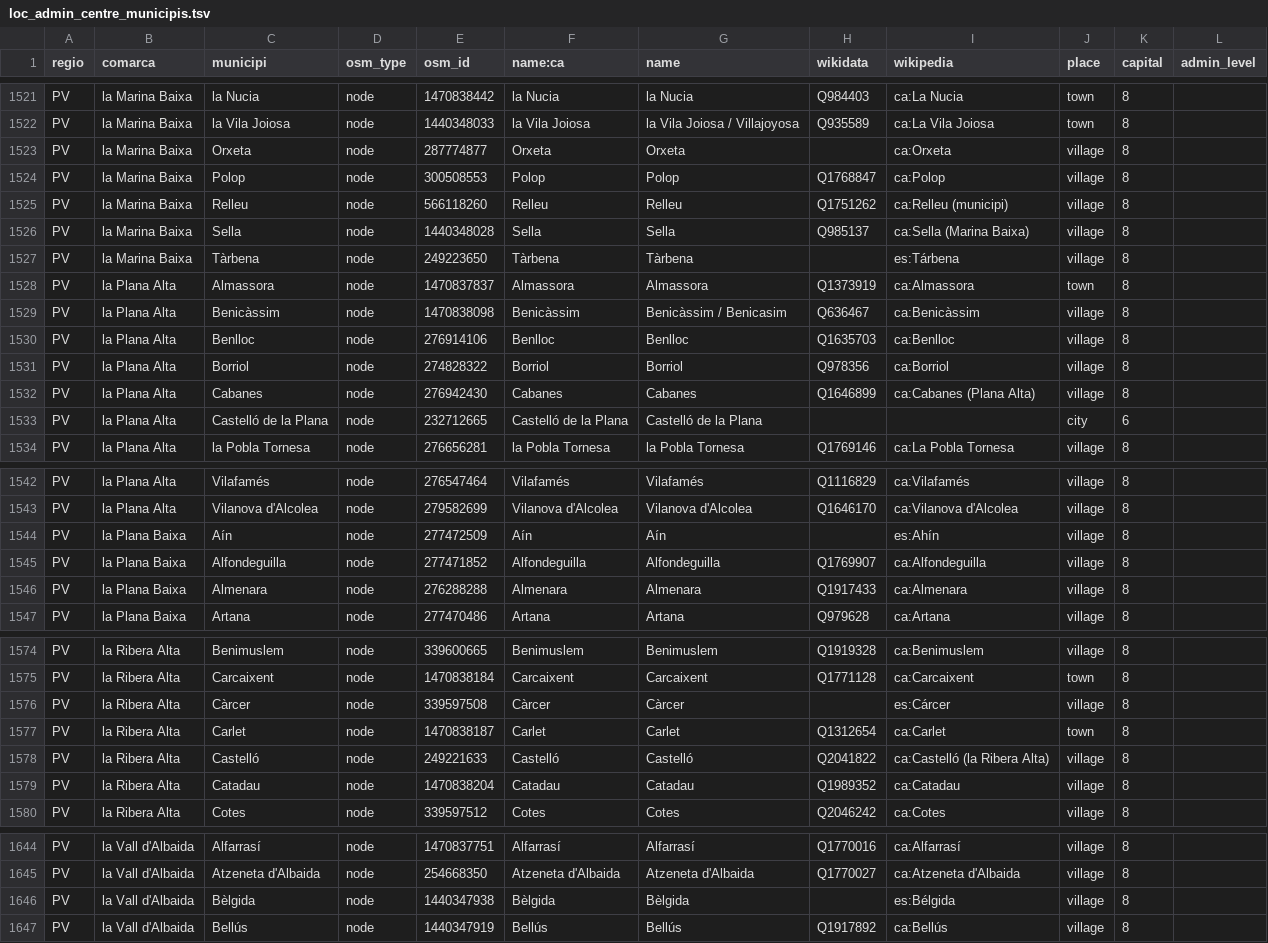
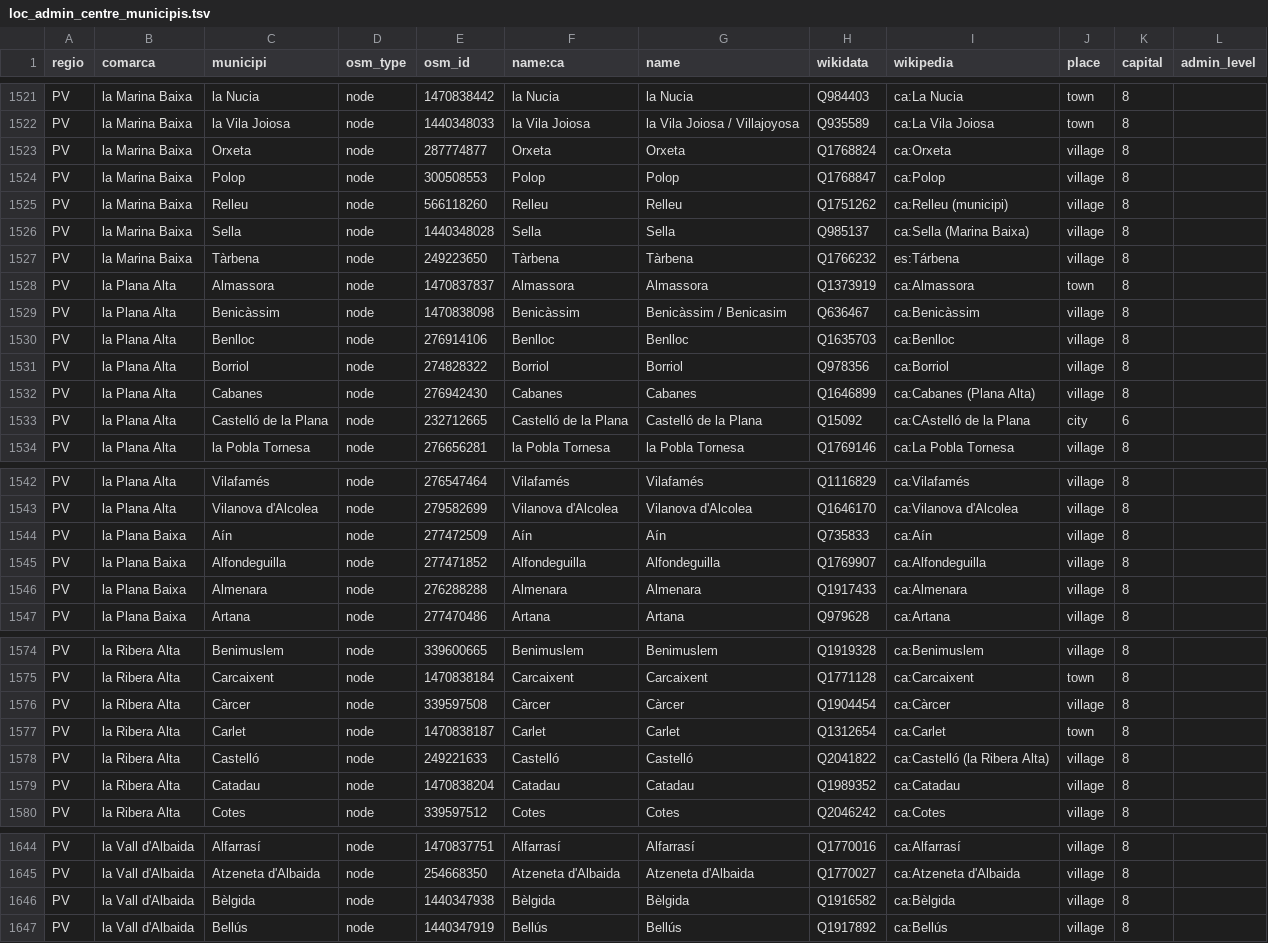
Before and after one commit to OSM-Catalan/monitorOSM, a TSV file: data-raw/loc_admin_centre_municipis.tsv, drawn as a sheet; only a part is shown, gaps mark what is left out; the diff covers the shown part only.

Commit message:
Actualitzada wikipedia/wikidata
He afegit i/o actualitzat les etiquetes wikidata i wikipedia dels admin_centre dels pobles del País Valencià. En conseqüència, actualitze MonitorOSM per a que la BD estiga equiparada a OSM

```diff
--- a/data-raw/loc_admin_centre_municipis.tsv
+++ b/data-raw/loc_admin_centre_municipis.tsv
@@ -1522,3 +1522,3 @@
 "PV"	"la Marina Baixa"	"la Vila Joiosa"	"node"	"1440348033"	"la Vila Joiosa"	"la Vila Joiosa / Villajoyosa"	"Q935589"	"ca:La Vila Joiosa"	"town"	"8"	
-"PV"	"la Marina Baixa"	"Orxeta"	"node"	"287774877"	"Orxeta"	"Orxeta"		"ca:Orxeta"	"village"	"8"	
+"PV"	"la Marina Baixa"	"Orxeta"	"node"	"287774877"	"Orxeta"	"Orxeta"	"Q1768824"	"ca:Orxeta"	"village"	"8"	
 "PV"	"la Marina Baixa"	"Polop"	"node"	"300508553"	"Polop"	"Polop"	"Q1768847"	"ca:Polop"	"village"	"8"	
@@ -1526,3 +1526,3 @@
 "PV"	"la Marina Baixa"	"Sella"	"node"	"1440348028"	"Sella"	"Sella"	"Q985137"	"ca:Sella (Marina Baixa)"	"village"	"8"	
-"PV"	"la Marina Baixa"	"Tàrbena"	"node"	"249223650"	"Tàrbena"	"Tàrbena"		"es:Tárbena"	"village"	"8"	
+"PV"	"la Marina Baixa"	"Tàrbena"	"node"	"249223650"	"Tàrbena"	"Tàrbena"	"Q1766232"	"es:Tárbena"	"village"	"8"	
 "PV"	"la Plana Alta"	"Almassora"	"node"	"1470837837"	"Almassora"	"Almassora"	"Q1373919"	"ca:Almassora"	"town"	"8"	
@@ -1532,3 +1532,3 @@
 "PV"	"la Plana Alta"	"Cabanes"	"node"	"276942430"	"Cabanes"	"Cabanes"	"Q1646899"	"ca:Cabanes (Plana Alta)"	"village"	"8"	
-"PV"	"la Plana Alta"	"Castelló de la Plana"	"node"	"232712665"	"Castelló de la Plana"	"Castelló de la Plana"			"city"	"6"	
+"PV"	"la Plana Alta"	"Castelló de la Plana"	"node"	"232712665"	"Castelló de la Plana"	"Castelló de la Plana"	"Q15092"	"ca:CAstelló de la Plana"	"city"	"6"	
 "PV"	"la Plana Alta"	"la Pobla Tornesa"	"node"	"276656281"	"la Pobla Tornesa"	"la Pobla Tornesa"	"Q1769146"	"ca:La Pobla Tornesa"	"village"	"8"	
@@ -1543,3 +1543,3 @@
 "PV"	"la Plana Alta"	"Vilanova d'Alcolea"	"node"	"279582699"	"Vilanova d'Alcolea"	"Vilanova d'Alcolea"	"Q1646170"	"ca:Vilanova d'Alcolea"	"village"	"8"	
-"PV"	"la Plana Baixa"	"Aín"	"node"	"277472509"	"Aín"	"Aín"		"es:Ahín"	"village"	"8"	
+"PV"	"la Plana Baixa"	"Aín"	"node"	"277472509"	"Aín"	"Aín"	"Q735833"	"ca:Aín"	"village"	"8"	
 "PV"	"la Plana Baixa"	"Alfondeguilla"	"node"	"277471852"	"Alfondeguilla"	"Alfondeguilla"	"Q1769907"	"ca:Alfondeguilla"	"village"	"8"	
@@ -1575,3 +1575,3 @@
 "PV"	"la Ribera Alta"	"Carcaixent"	"node"	"1470838184"	"Carcaixent"	"Carcaixent"	"Q1771128"	"ca:Carcaixent"	"town"	"8"	
-"PV"	"la Ribera Alta"	"Càrcer"	"node"	"339597508"	"Càrcer"	"Càrcer"		"es:Cárcer"	"village"	"8"	
+"PV"	"la Ribera Alta"	"Càrcer"	"node"	"339597508"	"Càrcer"	"Càrcer"	"Q1904454"	"ca:Càrcer"	"village"	"8"	
 "PV"	"la Ribera Alta"	"Carlet"	"node"	"1470838187"	"Carlet"	"Carlet"	"Q1312654"	"ca:Carlet"	"town"	"8"	
@@ -1645,3 +1645,3 @@
 "PV"	"la Vall d'Albaida"	"Atzeneta d'Albaida"	"node"	"254668350"	"Atzeneta d'Albaida"	"Atzeneta d'Albaida"	"Q1770027"	"ca:Atzeneta d'Albaida"	"village"	"8"	
-"PV"	"la Vall d'Albaida"	"Bèlgida"	"node"	"1440347938"	"Bèlgida"	"Bèlgida"		"es:Bélgida"	"village"	"8"	
+"PV"	"la Vall d'Albaida"	"Bèlgida"	"node"	"1440347938"	"Bèlgida"	"Bèlgida"	"Q1916582"	"ca:Bèlgida"	"village"	"8"	
 "PV"	"la Vall d'Albaida"	"Bellús"	"node"	"1440347919"	"Bellús"	"Bellús"	"Q1917892"	"ca:Bellús"	"village"	"8"	
```
Also changed, not shown: 13 edited cells elsewhere in this file.
